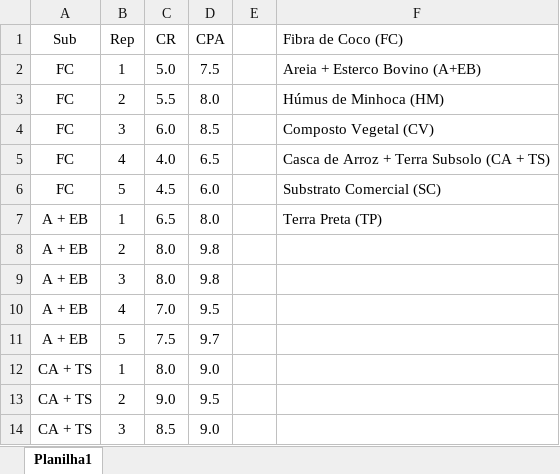
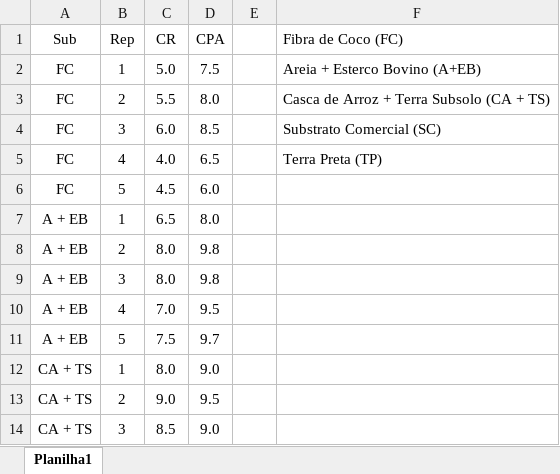
Before and after one commit to DeivisonSouza/FL03034-Experimentacao-Florestal, an Excel workbook: Slides/data/DIC_Ficticio2.xlsx, sheet Planilha1, drawn as a sheet; only a part is shown; values as stored, in another font and other column widths than the file's, no borders; the diff names each change by its address in the sheet, - before the commit and + after, or states it on an @@ line.

```diff
--- a/Slides/data/DIC_Ficticio2.xlsx (sheet Planilha1)
+++ b/Slides/data/DIC_Ficticio2.xlsx (sheet Planilha1)
-F3 (Fibra de Coco (FC)): Húmus de Minhoca (HM)
+F3 (Fibra de Coco (FC)): Casca de Arroz + Terra Subsolo (CA + TS)
-F4 (Fibra de Coco (FC)): Composto Vegetal (CV)
+F4 (Fibra de Coco (FC)): Substrato Comercial (SC)
-F5 (Fibra de Coco (FC)): Casca de Arroz + Terra Subsolo (CA + TS)
+F5 (Fibra de Coco (FC)): Terra Preta (TP)
-F6 (Fibra de Coco (FC)): Substrato Comercial (SC)
+F6 (Fibra de Coco (FC)): (empty)
-F7 (Fibra de Coco (FC)): Terra Preta (TP)
+F7 (Fibra de Coco (FC)): (empty)
```
Also changed, not shown: 16 other files.
